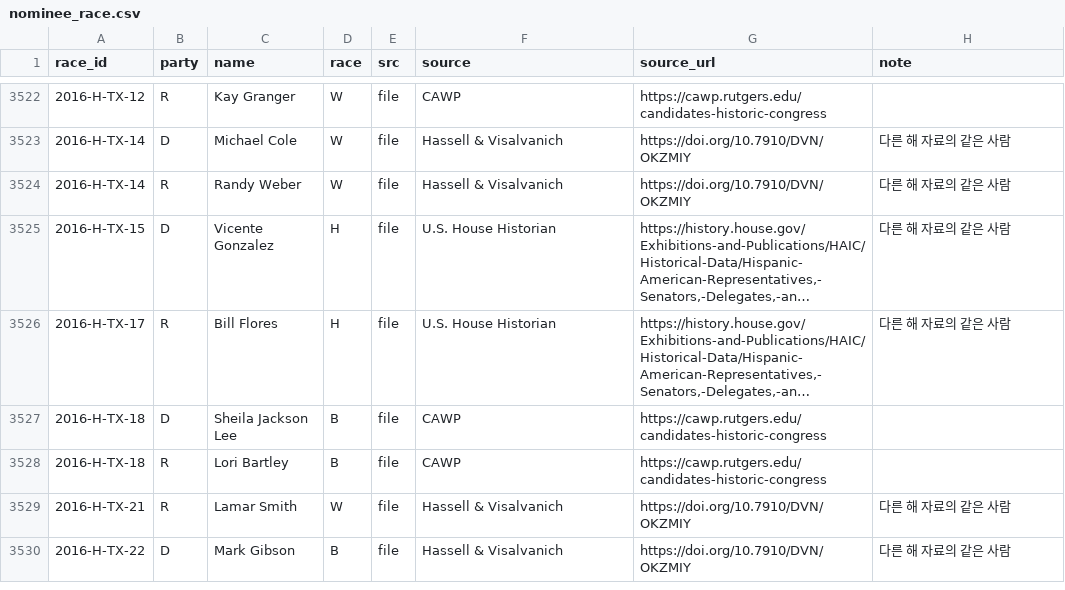
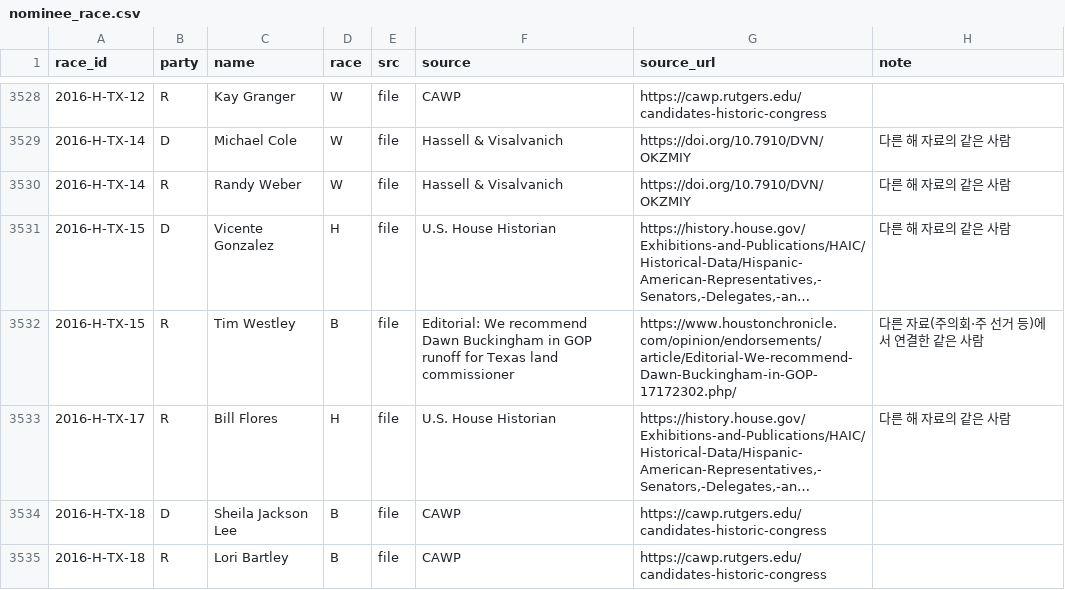
Before and after one commit to jongkonlee/US_female_candidates, a CSV file: data/static/nominee_race.csv, drawn as a sheet; only a part is shown, gaps mark what is left out; the shorter side is filled out with more unchanged rows; long unchanged cells end in …; the diff covers the shown part only; the diff names each change by its address in the sheet, - before the commit and + after, or states it on an @@ line.

```diff
--- a/data/static/nominee_race.csv
+++ b/data/static/nominee_race.csv
+row 3532: 2016-H-TX-15 | R | Tim Westley | B | file | Editorial: We recommend Dawn Buckingham in GOP runoff for Texas land commissioner | https://www.houstonchronicle.com/opinion/endorsements/article/Editorial-We-recommend-Dawn-Buckingham-in-GOP-17172302.php/ | 다른 자료(주의회·주 선거 등)에서 연결한 같은 사람
```
Also changed, not shown: 21 added rows and 8 edited cells elsewhere in this file, 1 other file.
